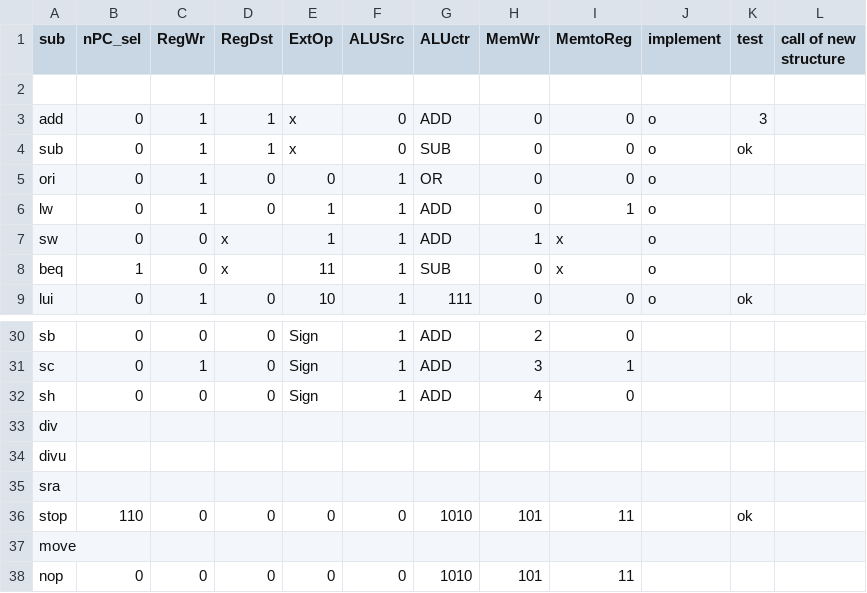
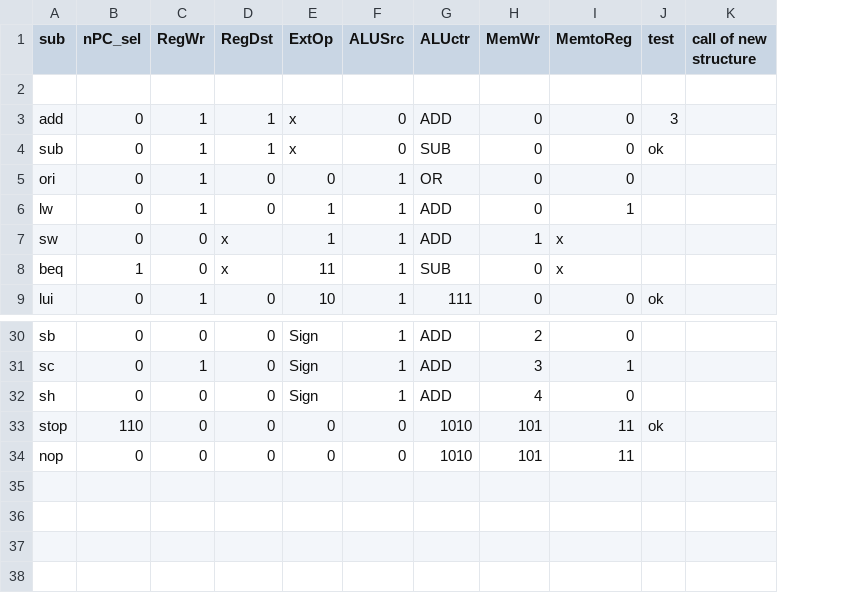
Before and after one commit to bit-logic-computer-design-2019/simple-cpu, a CSV file: docs/table.csv, drawn as a sheet; only a part is shown, gaps mark what is left out; the diff names each change by its address in the sheet, - before the commit and + after, or states it on an @@ line.

```diff
--- a/docs/table.csv
+++ b/docs/table.csv
-column J (implement), rows 3-9: all o
-row 33: div
-row 34: divu
-row 35: sra
-row 37: move
```
Also changed, not shown: 9 other files.
